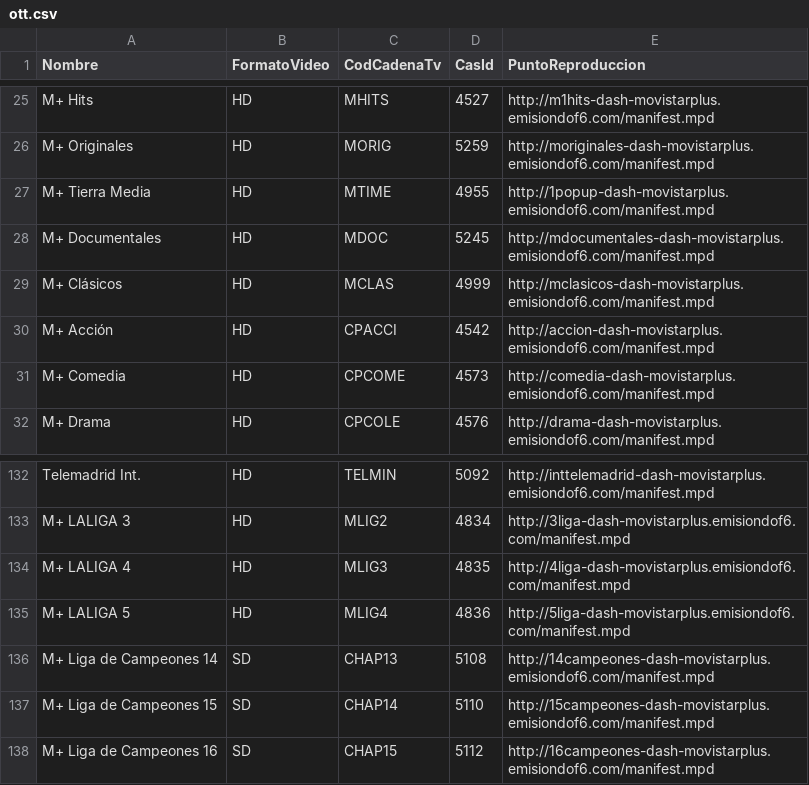
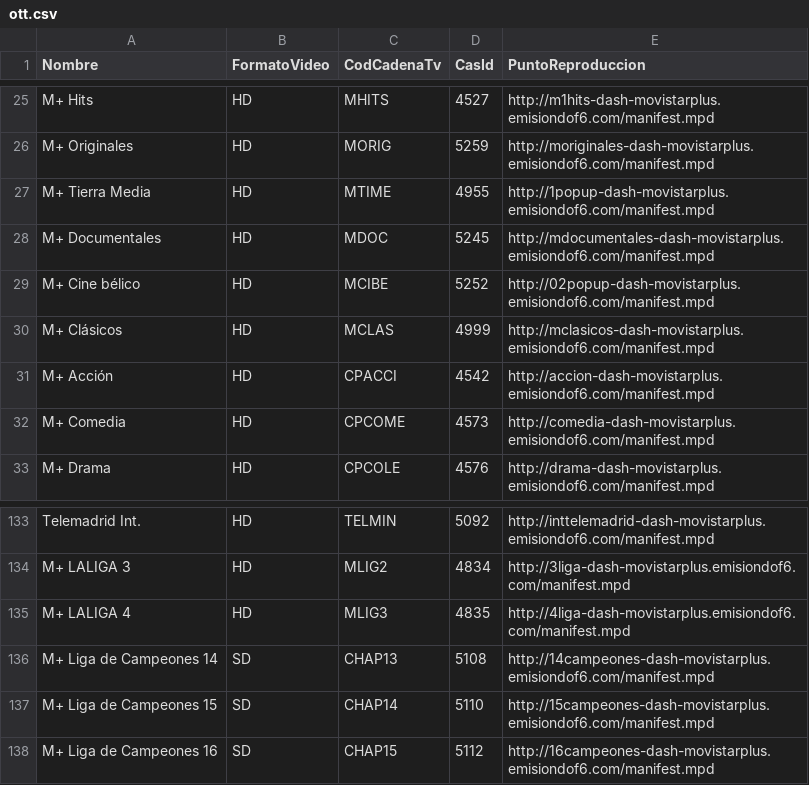
Before and after one commit to 1YZTOOAr/Mfeed, a CSV file: ott.csv, drawn as a sheet; only a part is shown, gaps mark what is left out; removed rows and columns are numbered as before the commit, all else as after; the diff names each change by its address in the sheet, - before the commit and + after, or states it on an @@ line.

```diff
--- a/ott.csv
+++ b/ott.csv
+row 29: M+ Cine bélico | HD | MCIBE | 5252 | http://02popup-dash-movistarplus.emisiondof6.com/manifest.mpd
-row 135: M+ LALIGA 5 | HD | MLIG4 | 4836 | http://5liga-dash-movistarplus.emisiondof6.com/manifest.mpd
```
Also changed, not shown: difusion.csv.
